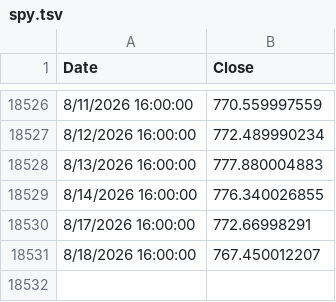
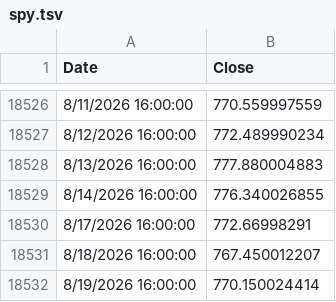
Before and after one commit to bumbeishvili/tqqq.networthcast.com, a TSV file: data/spy.tsv, drawn as a sheet; only a part is shown, gaps mark what is left out.

```diff
--- a/data/spy.tsv
+++ b/data/spy.tsv
@@ -18531 +18531,2 @@ Date	Close
 8/18/2026 16:00:00	767.450012207
+8/19/2026 16:00:00	770.150024414
```
Also changed, not shown: data/synthetic-qld.tsv, data/synthetic-qqq.tsv, 5 other files.
